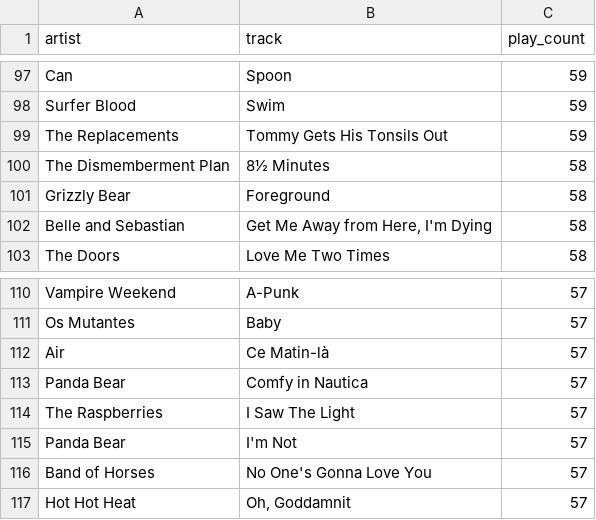
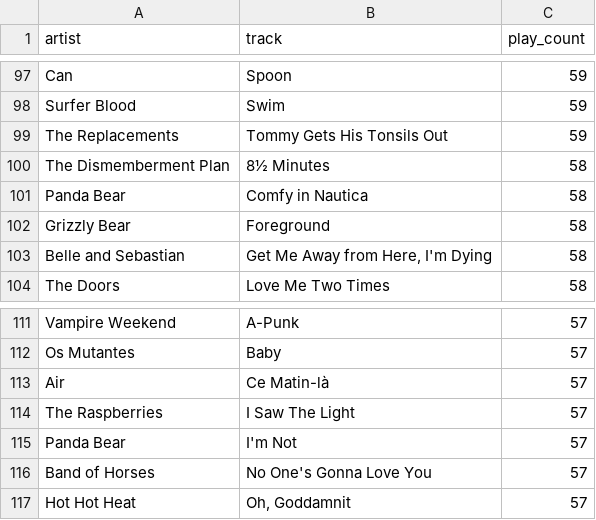
Before and after one commit to gboeing/data-visualization, a CSV file: lastfm-listening-history/data/lastfm_top_tracks.csv, drawn as a sheet; only a part is shown, gaps mark what is left out.

```diff
--- a/lastfm-listening-history/data/lastfm_top_tracks.csv
+++ b/lastfm-listening-history/data/lastfm_top_tracks.csv
@@ -100,2 +100,3 @@ The Replacements,Tommy Gets His Tonsils Out,59
 The Dismemberment Plan,8½ Minutes,58
+Panda Bear,Comfy in Nautica,58
 Grizzly Bear,Foreground,58
@@ -112,3 +113,2 @@ Os Mutantes,Baby,57
 Air,Ce Matin-là,57
-Panda Bear,Comfy in Nautica,57
 The Raspberries,I Saw The Light,57
```
Also changed, not shown: lastfm-listening-history/data/lastfm_top_albums.csv, lastfm-listening-history/data/lastfm_top_artists.csv, 20 other files.
